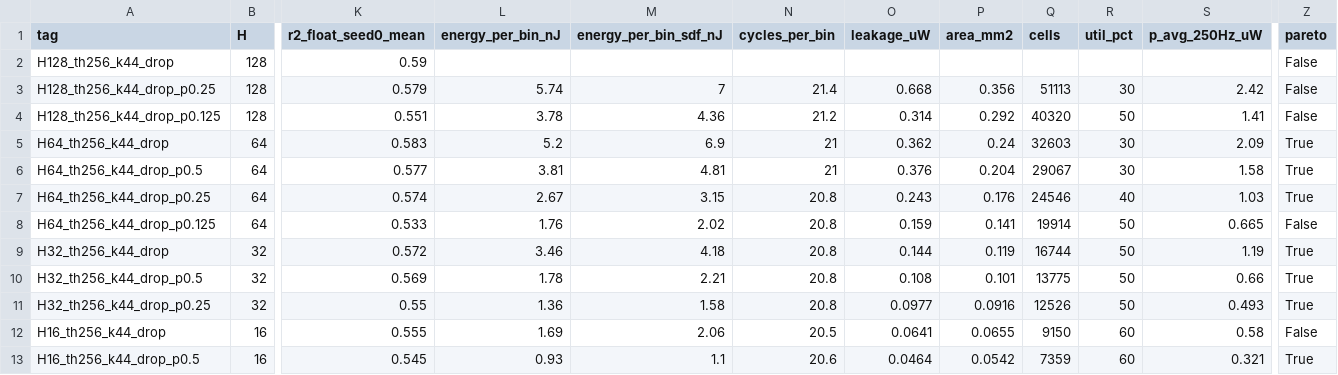
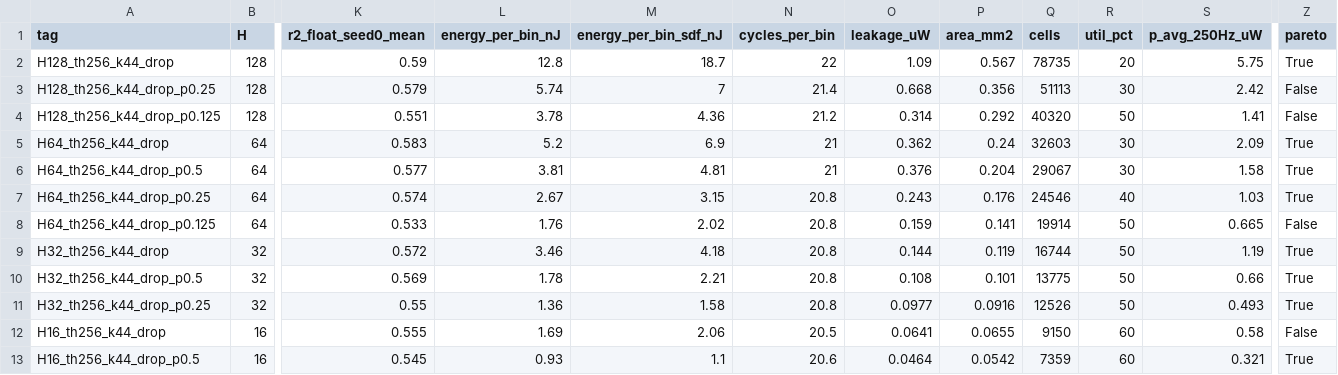
Before and after one commit to AmirrezaYousefzadeh/sky130-snn-bmi, a CSV file: results/pareto.csv, drawn as a sheet; only a part is shown, gaps mark what is left out; the diff names each change by its address in the sheet, - before the commit and + after, or states it on an @@ line.

```diff
--- a/results/pareto.csv
+++ b/results/pareto.csv
-L2 (energy_per_bin_nJ): (empty)
+L2 (energy_per_bin_nJ): 12.8
-M2 (energy_per_bin_sdf_nJ): (empty)
+M2 (energy_per_bin_sdf_nJ): 18.7
-N2 (cycles_per_bin): (empty)
+N2 (cycles_per_bin): 22
-O2 (leakage_uW): (empty)
+O2 (leakage_uW): 1.09
-P2 (area_mm2): (empty)
+P2 (area_mm2): 0.567
-Q2 (cells): (empty)
+Q2 (cells): 78735
-R2 (util_pct): (empty)
+R2 (util_pct): 20
-S2 (p_avg_250Hz_uW): (empty)
+S2 (p_avg_250Hz_uW): 5.75
-Z2 (pareto): False
+Z2 (pareto): True
```
Also changed, not shown: figures/pareto_points.csv, results/per_session.csv, 11 other files.
